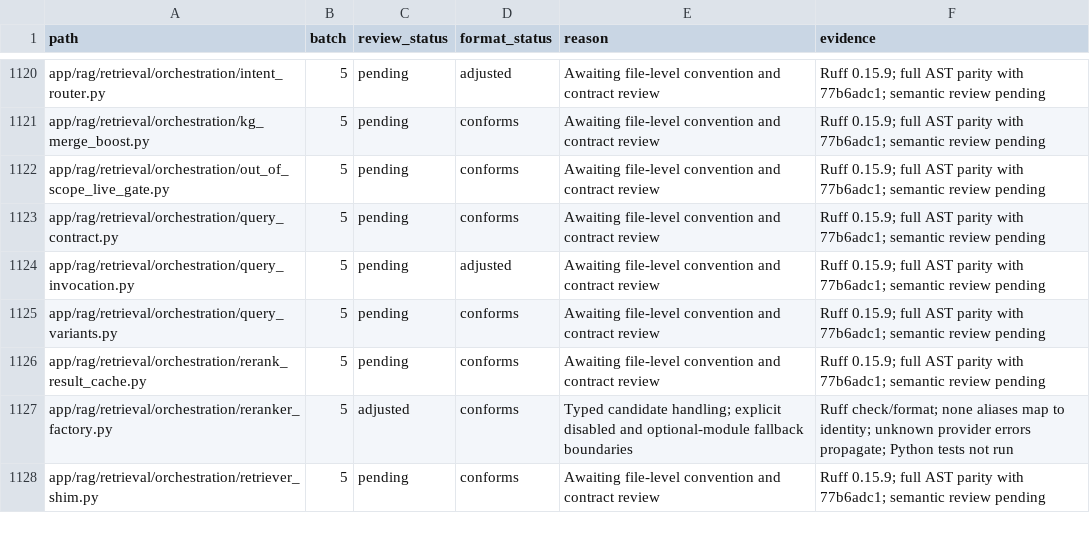
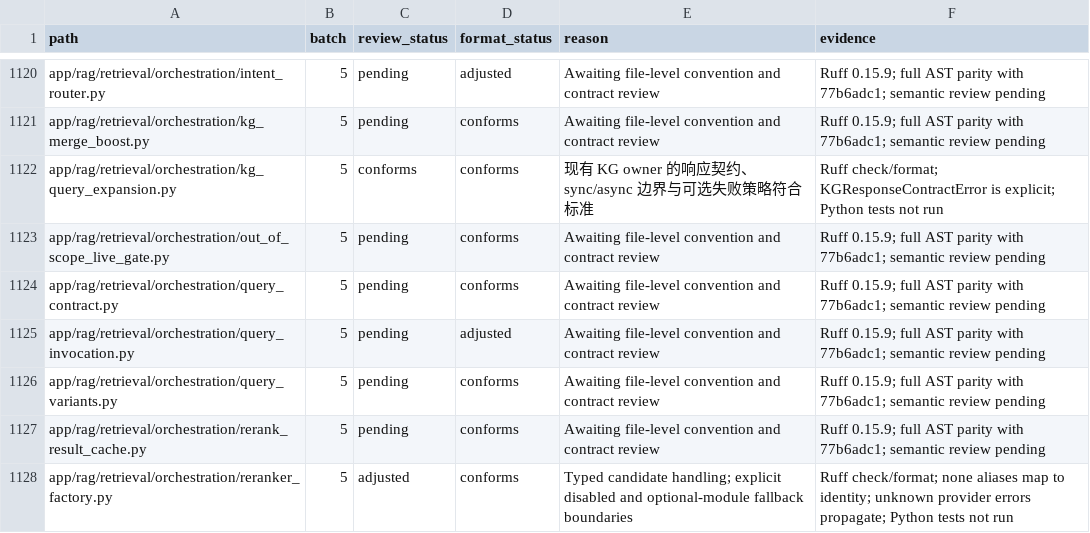
Before and after one commit to skygazer42/MimirQ, a CSV file: docs/maintenance/style-unification/coverage.csv, drawn as a sheet; only a part is shown, gaps mark what is left out; the shorter side is filled out with more unchanged rows.

Commit message:
docs(refactor): record KG expansion audit

```diff
--- a/docs/maintenance/style-unification/coverage.csv
+++ b/docs/maintenance/style-unification/coverage.csv
@@ -1121,2 +1121,3 @@ app/rag/retrieval/orchestration/intent_router.py,5,pending,adjusted,Awaiting fil
 app/rag/retrieval/orchestration/kg_merge_boost.py,5,pending,conforms,Awaiting file-level convention and contract review,Ruff 0.15.9; full AST parity with 77b6adc1; semantic review pending
+app/rag/retrieval/orchestration/kg_query_expansion.py,5,conforms,conforms,现有 KG owner 的响应契约、sync/async 边界与可选失败策略符合标准,Ruff check/format; KGResponseContractError is explicit; Python tests not run
 app/rag/retrieval/orchestration/out_of_scope_live_gate.py,5,pending,conforms,Awaiting file-level convention and contract review,Ruff 0.15.9; full AST parity with 77b6adc1; semantic review pending
```
Also changed, not shown: 3 other files.
